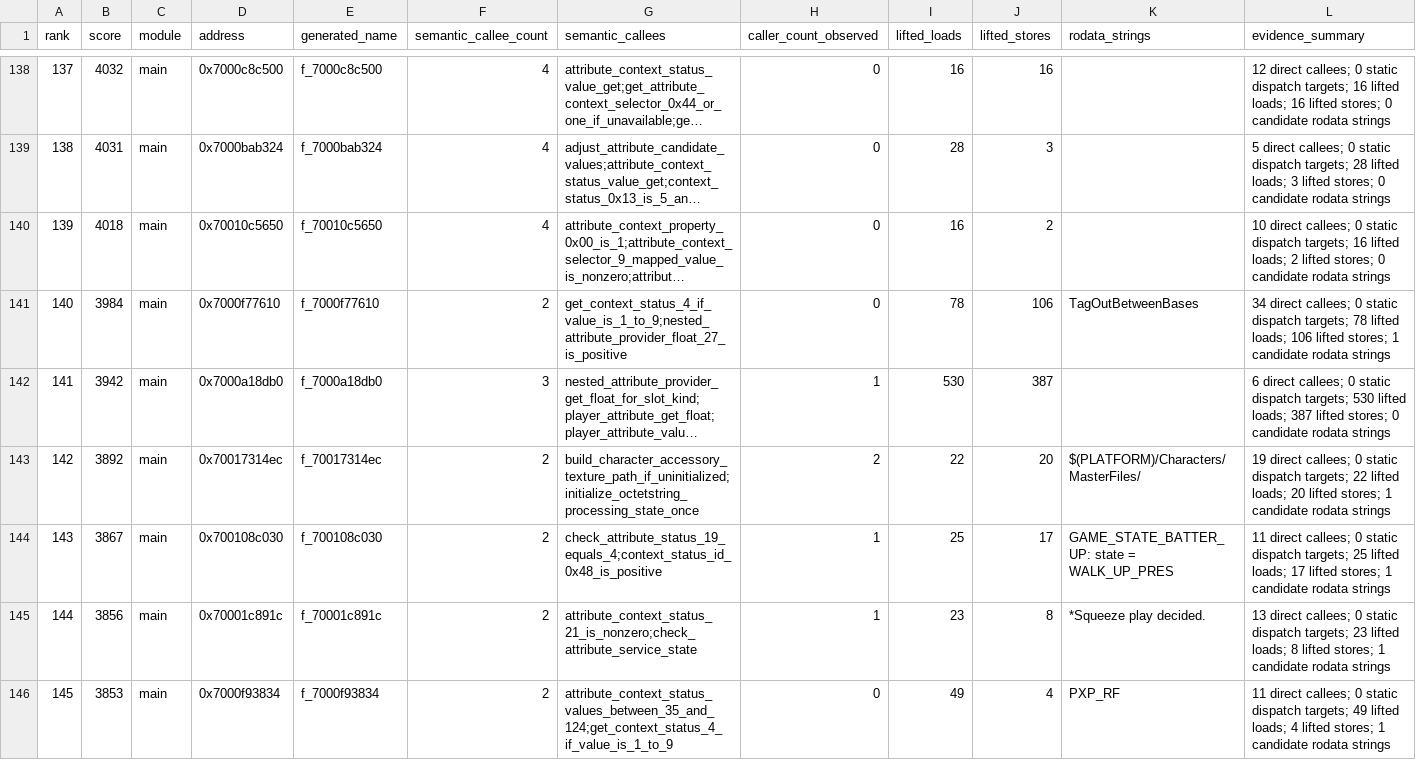
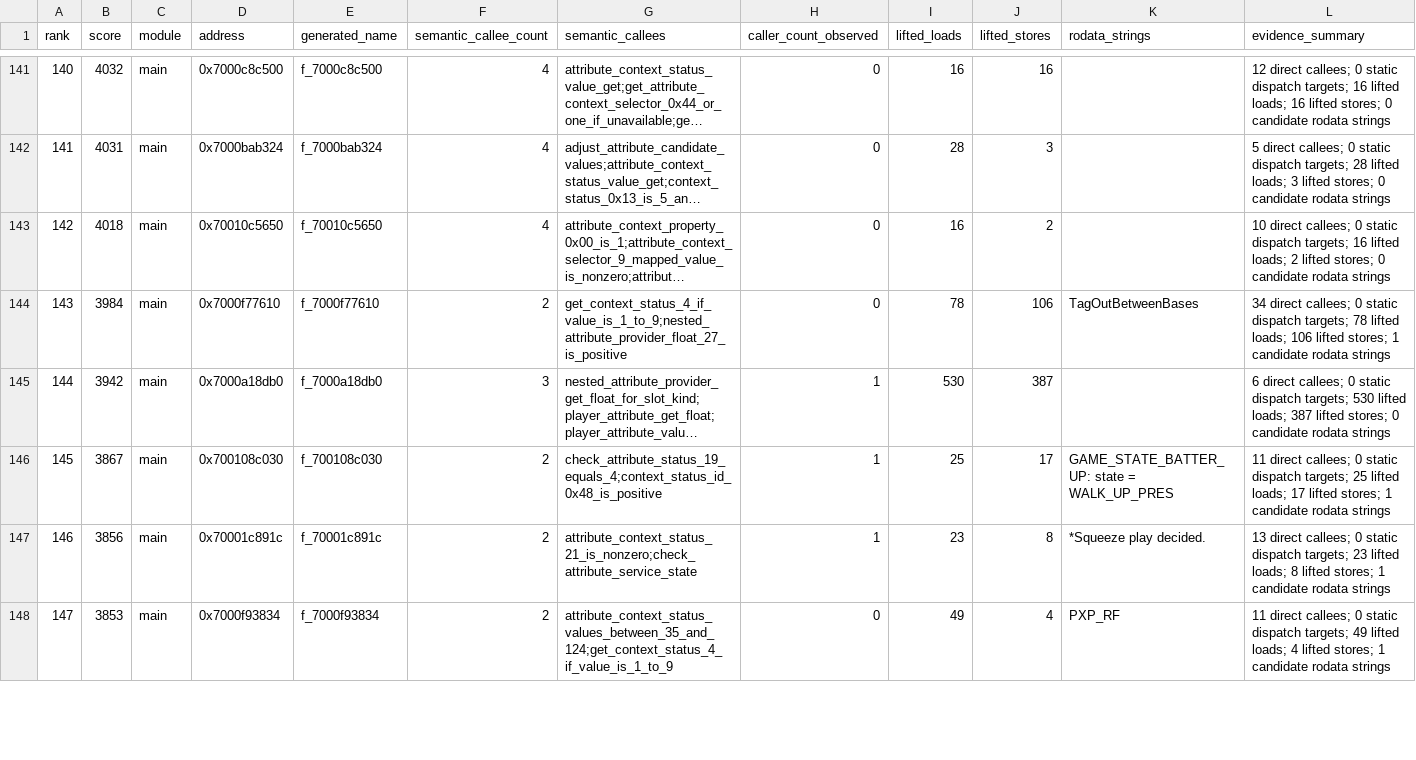
Before and after one commit to ib6897976-cloud/MLBTheShow26-Decomp, a TSV file: tools/data/annotation_target_queue.tsv, drawn as a sheet; only a part is shown, gaps mark what is left out; long unchanged cells end in …; removed rows and columns are numbered as before the commit, all else as after; the diff covers the shown part only; the diff names each change by its address in the sheet, - before the commit and + after, or states it on an @@ line.

```diff
--- a/tools/data/annotation_target_queue.tsv
+++ b/tools/data/annotation_target_queue.tsv
@@ column A (rank) renumbered between rows 41 and 1000 @@
-row 143: 142 | 3892 | main | 0x70017314ec | f_70017314ec | 2 | build_character_accessory_texture_path_if_uninitialized;initialize_octetstring_processing_state_once | 2 | 22 | 20 | $(PLATFORM)/Characters/MasterFiles/ | 19 direct callees; 0 static dispatch targets; 22 lifted loads; 20 lifted stores; 1 candidate rodata strings
```
Also changed, not shown: 8 added rows and 7 removed rows elsewhere in this file, 50 other files.
